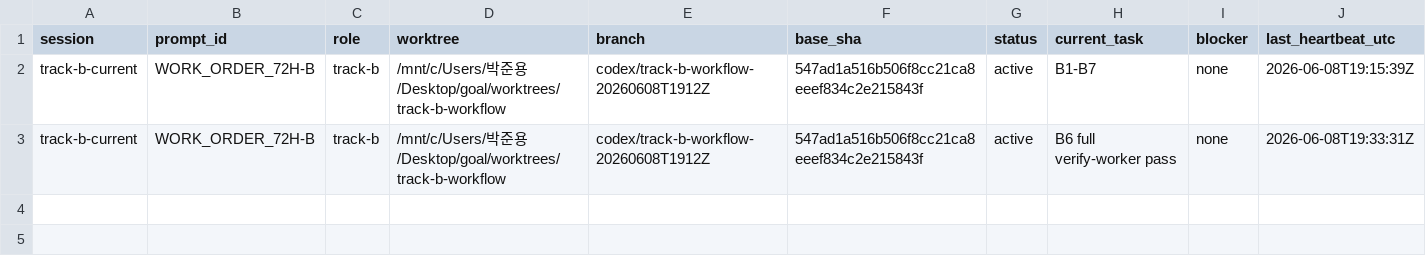
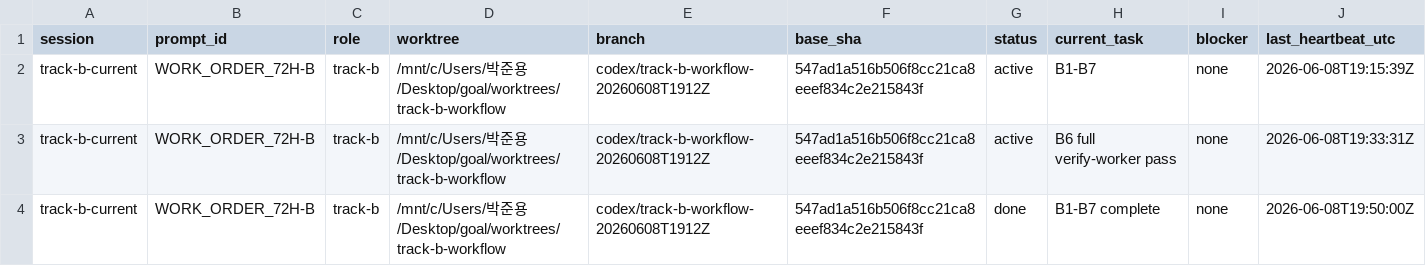
Before and after one commit to pjuny0301/cpp-env, a TSV file: codex-workers/worker-ledger.tsv, drawn as a sheet; the diff names each change by its address in the sheet, - before the commit and + after, or states it on an @@ line.

Commit message:
Fix worker verification locking and CTest build

```diff
--- a/codex-workers/worker-ledger.tsv
+++ b/codex-workers/worker-ledger.tsv
+row 4: track-b-current | WORK_ORDER_72H-B | track-b | /mnt/c/Users/박준용/Desktop/goal/worktrees/track-b-workflow | codex/track-b-workflow-20260608T1912Z | 547ad1a516b506f8cc21ca8eeef834c2e215843f | done | B1-B7 complete | none | 2026-06-08T19:50:00Z
```
Also changed, not shown: 4 other files.
